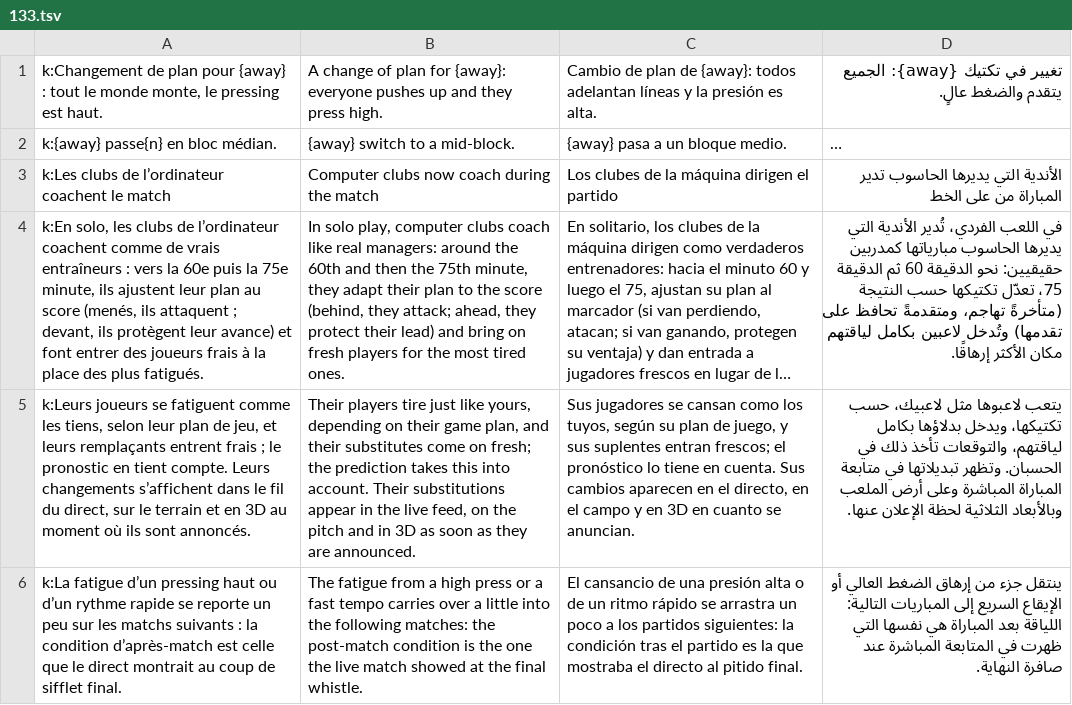
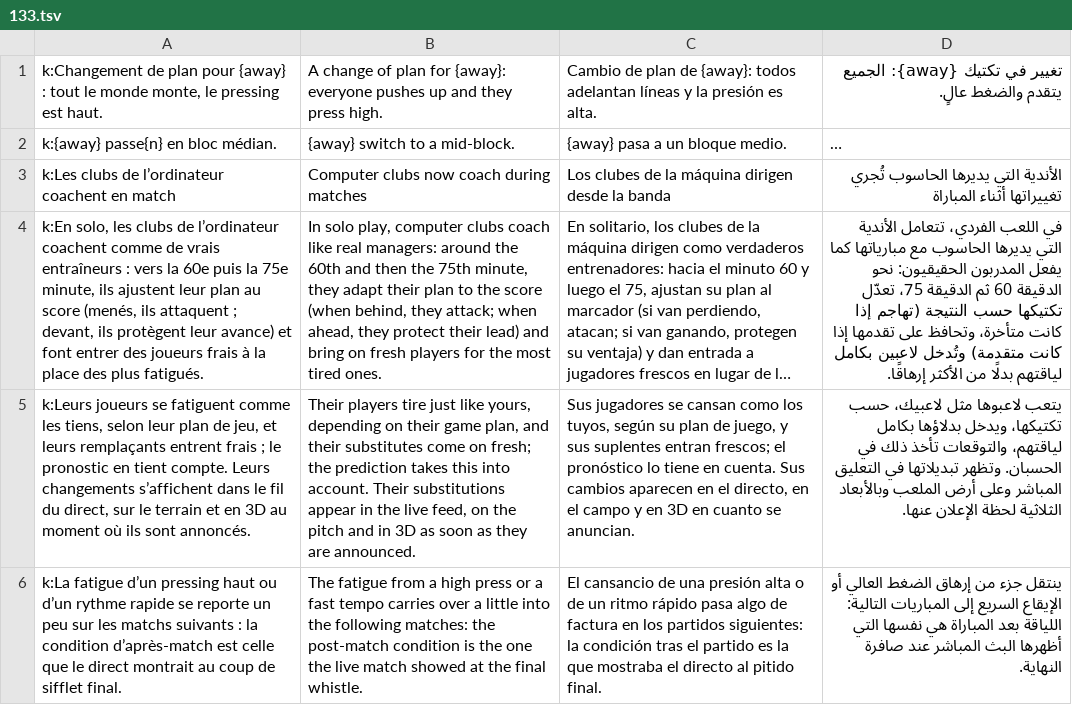
Before and after one commit to FootOFF/FootOFF-Empire, a TSV file: scripts/i18n/traductions/133.tsv, drawn as a sheet; long unchanged cells end in …; the diff names each change by its address in the sheet, - before the commit and + after, or states it on an @@ line.

```diff
--- a/scripts/i18n/traductions/133.tsv
+++ b/scripts/i18n/traductions/133.tsv
-A3: k:Les clubs de l’ordinateur coachent le match
+A3: k:Les clubs de l’ordinateur coachent en match
-B3: Computer clubs now coach during the match
+B3: Computer clubs now coach during matches
-C3: Los clubes de la máquina dirigen el partido
+C3: Los clubes de la máquina dirigen desde la banda
-D3: …يديرها الحاسوب تدير المباراة من على الخط
+D3: …يديرها الحاسوب تُجري تغييراتها أثناء المباراة
-B4: …the score (behind, they attack; ahead, they…
+B4: …the score (when behind, they attack; when ahead, they…
-D4: …اللعب الفردي، تُدير الأندية التي يديرها الحاسوب مبارياتها كمدربين حقيقيين: نحو الدقيقة 60 ثم الدقيقة 75، تعدّل تكتيكها حسب النتيجة (متأخرةً تهاجم، ومتقدمةً تحافظ على تقدمها) وتُدخل لاعبين بكامل لياقتهم مكان الأكثر إرهاقًا.
+D4: …اللعب الفردي، تتعامل الأندية التي يديرها الحاسوب مع مبارياتها كما يفعل المدربون الحقيقيون: نحو الدقيقة 60 ثم الدقيقة 75، تعدّل تكتيكها حسب النتيجة (تهاجم إذا كانت متأخرة، وتحافظ على تقدمها إذا كانت متقدمة) وتُدخل لاعبين بكامل لياقتهم بدلًا من الأكثر إرهاقًا.
-D5: …تبديلاتها في متابعة المباراة المباشرة وعلى أرض…
+D5: …تبديلاتها في التعليق المباشر وعلى أرض…
-C6: …ritmo rápido se arrastra un poco a los partidos…
+C6: …ritmo rápido pasa algo de factura en los partidos…
-D6: …نفسها التي ظهرت في المتابعة المباشرة عند صافرة…
+D6: …نفسها التي أظهرها البث المباشر عند صافرة…
```
Also changed, not shown: 5 other files.
